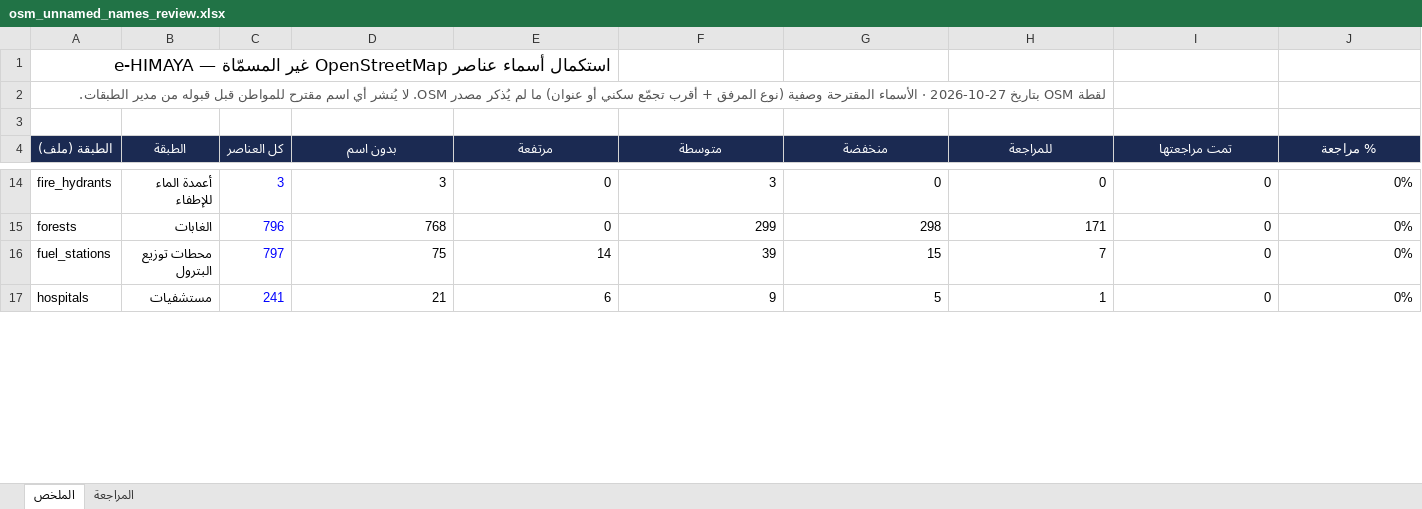
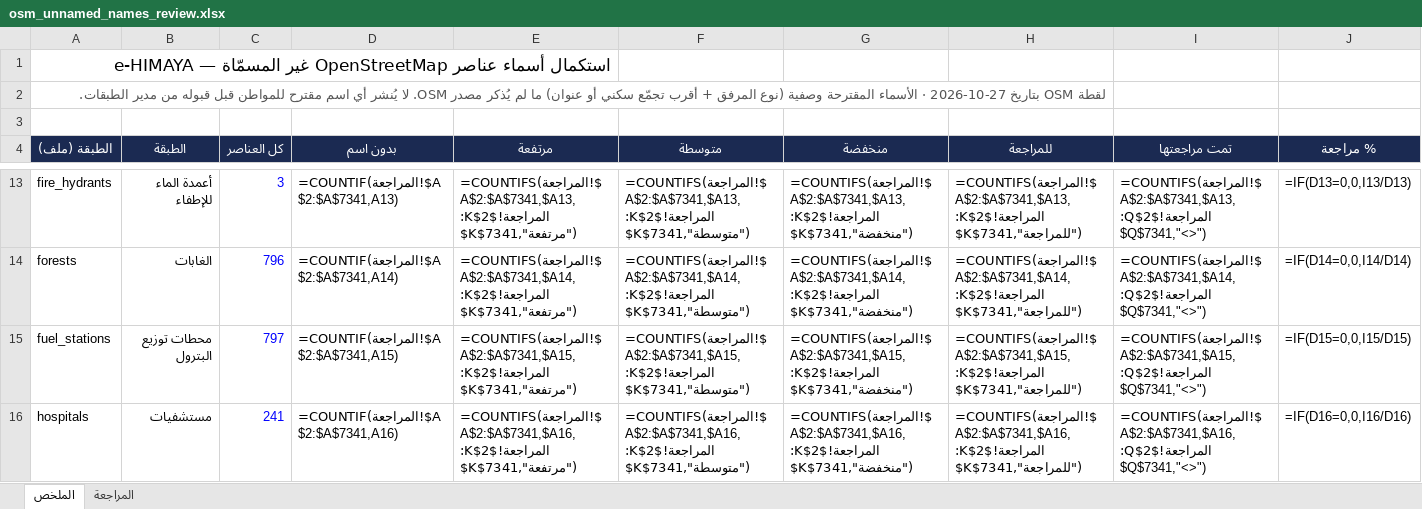
Before and after one commit to mouhabouk/E-HIMAYA, an Excel workbook: data/osm/osm_unnamed_names_review.xlsx, sheet الملخص, drawn as a sheet; only a part is shown, gaps mark what is left out; values as stored, in another font and other column widths than the file's, no borders; formulas without a stored value are shown as written; addresses are those after the commit; the diff covers the shown part only; the diff names each change by its address in the sheet, - before the commit and + after, or states it on an @@ line.

```diff
--- a/data/osm/osm_unnamed_names_review.xlsx (sheet الملخص)
+++ b/data/osm/osm_unnamed_names_review.xlsx (sheet الملخص)
-D13 (بدون اسم): 3
+D13 (بدون اسم): =COUNTIF(المراجعة!$A$2:$A$7341,A13)
-E13 (مرتفعة): 0
+E13 (مرتفعة): =COUNTIFS(المراجعة!$A$2:$A$7341,$A13,المراجعة!$K$2:$K$7341,"مرتفعة")
-F13 (متوسطة): 3
+F13 (متوسطة): =COUNTIFS(المراجعة!$A$2:$A$7341,$A13,المراجعة!$K$2:$K$7341,"متوسطة")
-G13 (منخفضة): 0
+G13 (منخفضة): =COUNTIFS(المراجعة!$A$2:$A$7341,$A13,المراجعة!$K$2:$K$7341,"منخفضة")
-H13 (للمراجعة): 0
+H13 (للمراجعة): =COUNTIFS(المراجعة!$A$2:$A$7341,$A13,المراجعة!$K$2:$K$7341,"للمراجعة")
-I13 (تمت مراجعتها): 0
+I13 (تمت مراجعتها): =COUNTIFS(المراجعة!$A$2:$A$7341,$A13,المراجعة!$Q$2:$Q$7341,"<>")
-J13 (% مراجعة): 0%
+J13 (% مراجعة): =IF(D13=0,0,I13/D13)
-D14 (بدون اسم): 768
+D14 (بدون اسم): =COUNTIF(المراجعة!$A$2:$A$7341,A14)
-E14 (مرتفعة): 0
+E14 (مرتفعة): =COUNTIFS(المراجعة!$A$2:$A$7341,$A14,المراجعة!$K$2:$K$7341,"مرتفعة")
-F14 (متوسطة): 299
+F14 (متوسطة): =COUNTIFS(المراجعة!$A$2:$A$7341,$A14,المراجعة!$K$2:$K$7341,"متوسطة")
-G14 (منخفضة): 298
+G14 (منخفضة): =COUNTIFS(المراجعة!$A$2:$A$7341,$A14,المراجعة!$K$2:$K$7341,"منخفضة")
-H14 (للمراجعة): 171
+H14 (للمراجعة): =COUNTIFS(المراجعة!$A$2:$A$7341,$A14,المراجعة!$K$2:$K$7341,"للمراجعة")
-I14 (تمت مراجعتها): 0
+I14 (تمت مراجعتها): =COUNTIFS(المراجعة!$A$2:$A$7341,$A14,المراجعة!$Q$2:$Q$7341,"<>")
-J14 (% مراجعة): 0%
+J14 (% مراجعة): =IF(D14=0,0,I14/D14)
-D15 (بدون اسم): 75
+D15 (بدون اسم): =COUNTIF(المراجعة!$A$2:$A$7341,A15)
-E15 (مرتفعة): 14
+E15 (مرتفعة): =COUNTIFS(المراجعة!$A$2:$A$7341,$A15,المراجعة!$K$2:$K$7341,"مرتفعة")
-F15 (متوسطة): 39
+F15 (متوسطة): =COUNTIFS(المراجعة!$A$2:$A$7341,$A15,المراجعة!$K$2:$K$7341,"متوسطة")
-G15 (منخفضة): 15
+G15 (منخفضة): =COUNTIFS(المراجعة!$A$2:$A$7341,$A15,المراجعة!$K$2:$K$7341,"منخفضة")
-H15 (للمراجعة): 7
+H15 (للمراجعة): =COUNTIFS(المراجعة!$A$2:$A$7341,$A15,المراجعة!$K$2:$K$7341,"للمراجعة")
-I15 (تمت مراجعتها): 0
+I15 (تمت مراجعتها): =COUNTIFS(المراجعة!$A$2:$A$7341,$A15,المراجعة!$Q$2:$Q$7341,"<>")
-J15 (% مراجعة): 0%
+J15 (% مراجعة): =IF(D15=0,0,I15/D15)
-D16 (بدون اسم): 21
+D16 (بدون اسم): =COUNTIF(المراجعة!$A$2:$A$7341,A16)
-E16 (مرتفعة): 6
+E16 (مرتفعة): =COUNTIFS(المراجعة!$A$2:$A$7341,$A16,المراجعة!$K$2:$K$7341,"مرتفعة")
-F16 (متوسطة): 9
+F16 (متوسطة): =COUNTIFS(المراجعة!$A$2:$A$7341,$A16,المراجعة!$K$2:$K$7341,"متوسطة")
-G16 (منخفضة): 5
+G16 (منخفضة): =COUNTIFS(المراجعة!$A$2:$A$7341,$A16,المراجعة!$K$2:$K$7341,"منخفضة")
-H16 (للمراجعة): 1
+H16 (للمراجعة): =COUNTIFS(المراجعة!$A$2:$A$7341,$A16,المراجعة!$K$2:$K$7341,"للمراجعة")
-I16 (تمت مراجعتها): 0
+I16 (تمت مراجعتها): =COUNTIFS(المراجعة!$A$2:$A$7341,$A16,المراجعة!$Q$2:$Q$7341,"<>")
-J16 (% مراجعة): 0%
+J16 (% مراجعة): =IF(D16=0,0,I16/D16)
```
Also changed, not shown: 1 added row, 3 removed rows and 141 edited cells elsewhere in this sheet, sheet المراجعة, charts or pictures, 3 other files.
